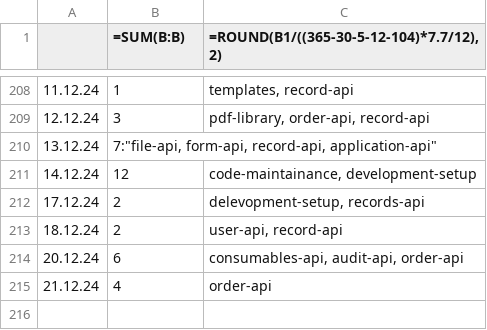
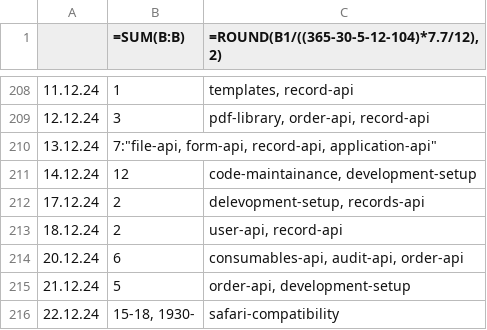
Before and after one commit to erroronline1/caro, a CSV file: shadow timesheet.csv, drawn as a sheet; only a part is shown, gaps mark what is left out.

```diff
--- a/shadow timesheet.csv
+++ b/shadow timesheet.csv
@@ -214,2 +214,3 @@
 20.12.24;6;"consumables-api, audit-api, order-api"
-21.12.24;4;"order-api"
+21.12.24;5;"order-api, development-setup"
+22.12.24;15-18, 1930-;"safari-compatibility"
```
Also changed, not shown: 6 other files.
